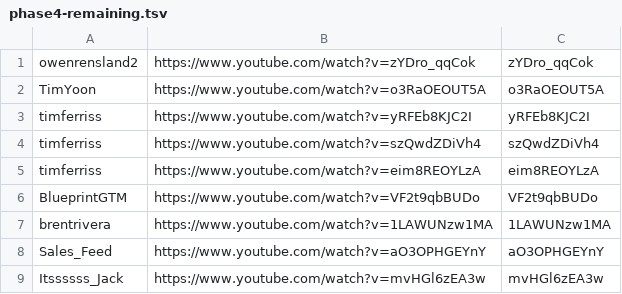
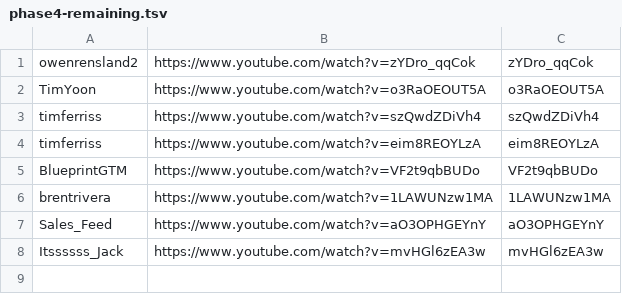
Before and after one commit to technirmata/yt-deep-knowledge-distributed, a TSV file: queue/phase4-remaining.tsv, drawn as a sheet; the diff names each change by its address in the sheet, - before the commit and + after, or states it on an @@ line.

Commit message:
harvest: queue refresh 2026-07-03T16:56Z

```diff
--- a/queue/phase4-remaining.tsv
+++ b/queue/phase4-remaining.tsv
-row 3: timferriss | https://www.youtube.com/watch?v=yRFEb8KJC2I | yRFEb8KJC2I
```
